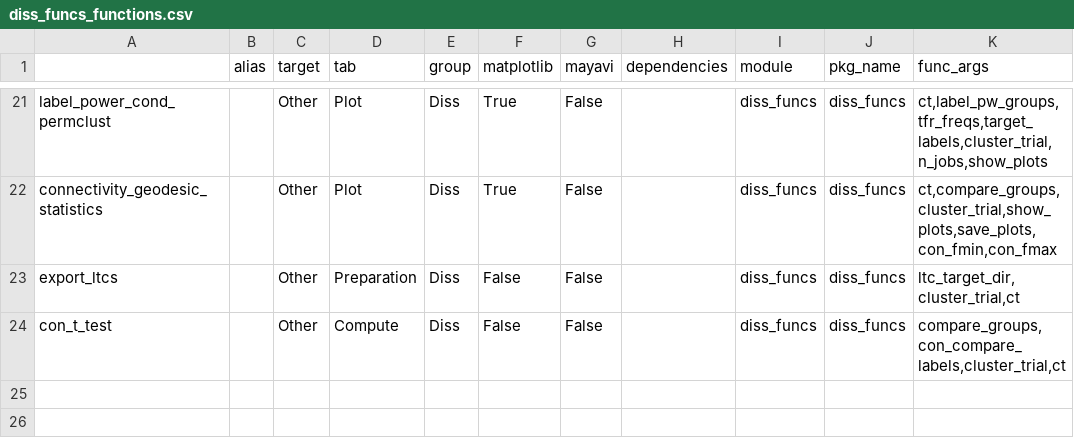
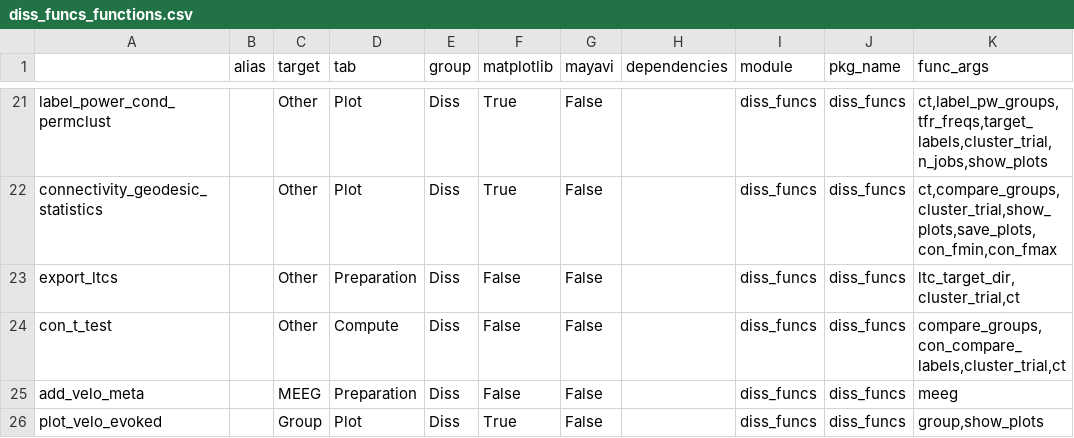
Before and after one commit to marsipu/diss_funcs, a CSV file: diss_funcs_functions.csv, drawn as a sheet; only a part is shown, gaps mark what is left out; the diff names each change by its address in the sheet, - before the commit and + after, or states it on an @@ line.

```diff
--- a/diss_funcs_functions.csv
+++ b/diss_funcs_functions.csv
+row 25: add_velo_meta |  | MEEG | Preparation | Diss | False | False |  | diss_funcs | diss_funcs | meeg
+row 26: plot_velo_evoked |  | Group | Plot | Diss | True | False |  | diss_funcs | diss_funcs | group,show_plots
```
Also changed, not shown: 1 other file.
